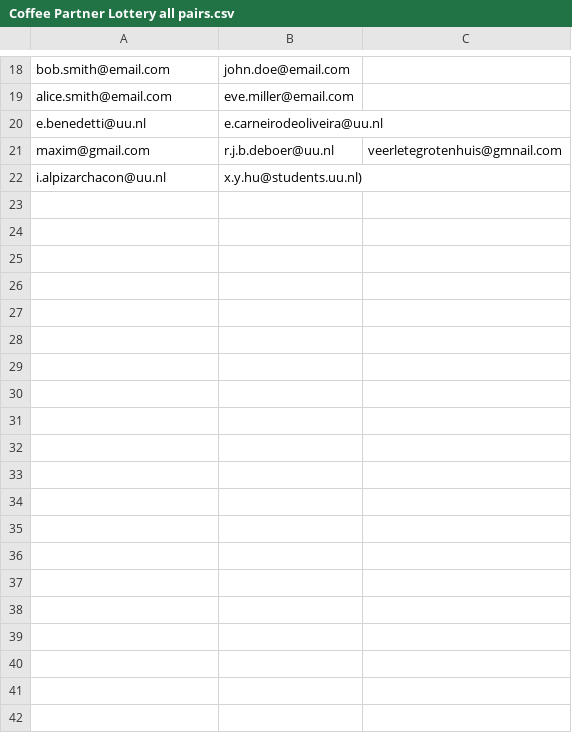
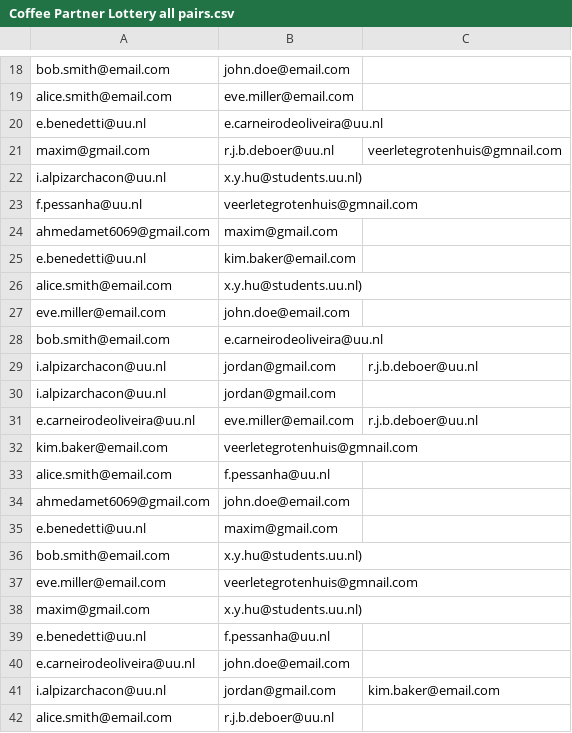
Before and after one commit to JrdnPy/Coffee-Partner-Lottery, a CSV file: Coffee Partner Lottery all pairs.csv, drawn as a sheet; only a part is shown, gaps mark what is left out; the diff covers the shown part only.

```diff
--- a/Coffee Partner Lottery all pairs.csv
+++ b/Coffee Partner Lottery all pairs.csv
@@ -22 +22,21 @@ maxim@gmail.com,r.j.b.deboer@uu.nl,veerletegrotenhuis@gmnail.com
 i.alpizarchacon@uu.nl,x.y.hu@students.uu.nl)
+f.pessanha@uu.nl,veerletegrotenhuis@gmnail.com
+ahmedamet6069@gmail.com,maxim@gmail.com
+e.benedetti@uu.nl,kim.baker@email.com
+alice.smith@email.com,x.y.hu@students.uu.nl)
+eve.miller@email.com,john.doe@email.com
+bob.smith@email.com,e.carneirodeoliveira@uu.nl
+i.alpizarchacon@uu.nl,jordan@gmail.com,r.j.b.deboer@uu.nl
+i.alpizarchacon@uu.nl,jordan@gmail.com
+e.carneirodeoliveira@uu.nl,eve.miller@email.com,r.j.b.deboer@uu.nl
+kim.baker@email.com,veerletegrotenhuis@gmnail.com
+alice.smith@email.com,f.pessanha@uu.nl
+ahmedamet6069@gmail.com,john.doe@email.com
+e.benedetti@uu.nl,maxim@gmail.com
+bob.smith@email.com,x.y.hu@students.uu.nl)
+eve.miller@email.com,veerletegrotenhuis@gmnail.com
+maxim@gmail.com,x.y.hu@students.uu.nl)
+e.benedetti@uu.nl,f.pessanha@uu.nl
+e.carneirodeoliveira@uu.nl,john.doe@email.com
+i.alpizarchacon@uu.nl,jordan@gmail.com,kim.baker@email.com
+alice.smith@email.com,r.j.b.deboer@uu.nl
```
Also changed, not shown: 36 added rows elsewhere in this file, Coffee Partner Lottery new pairs.csv, 2 other files.
